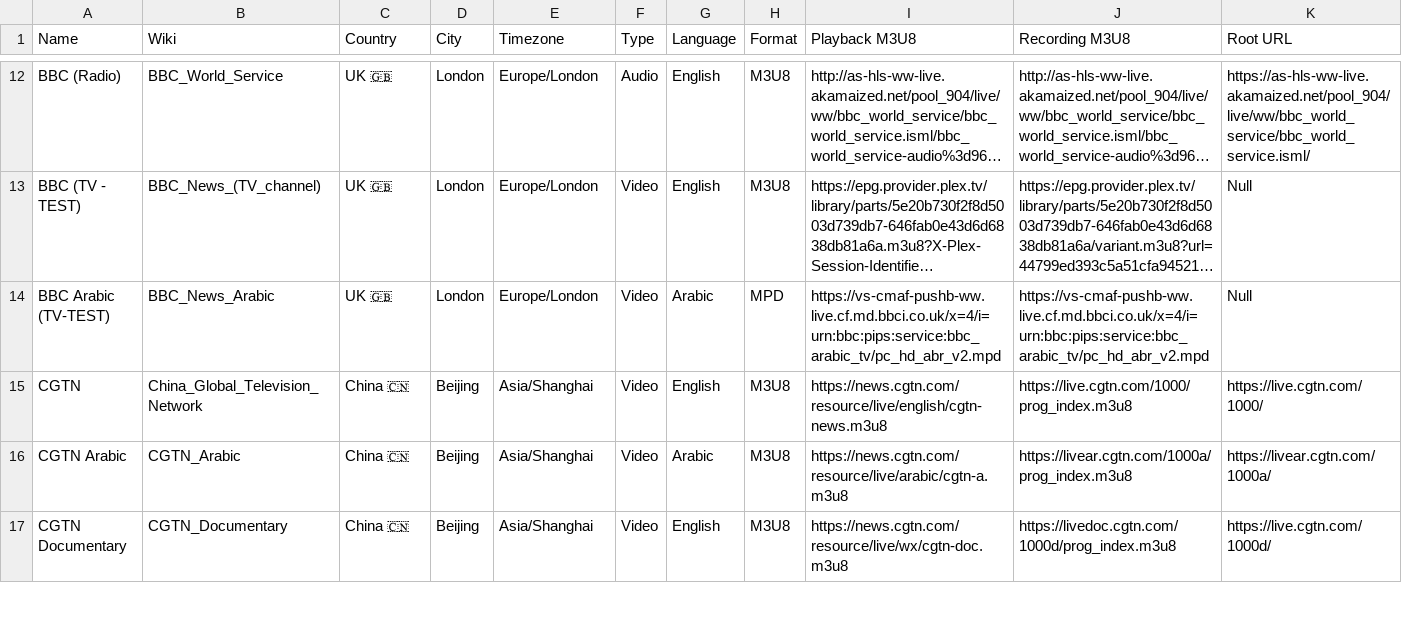
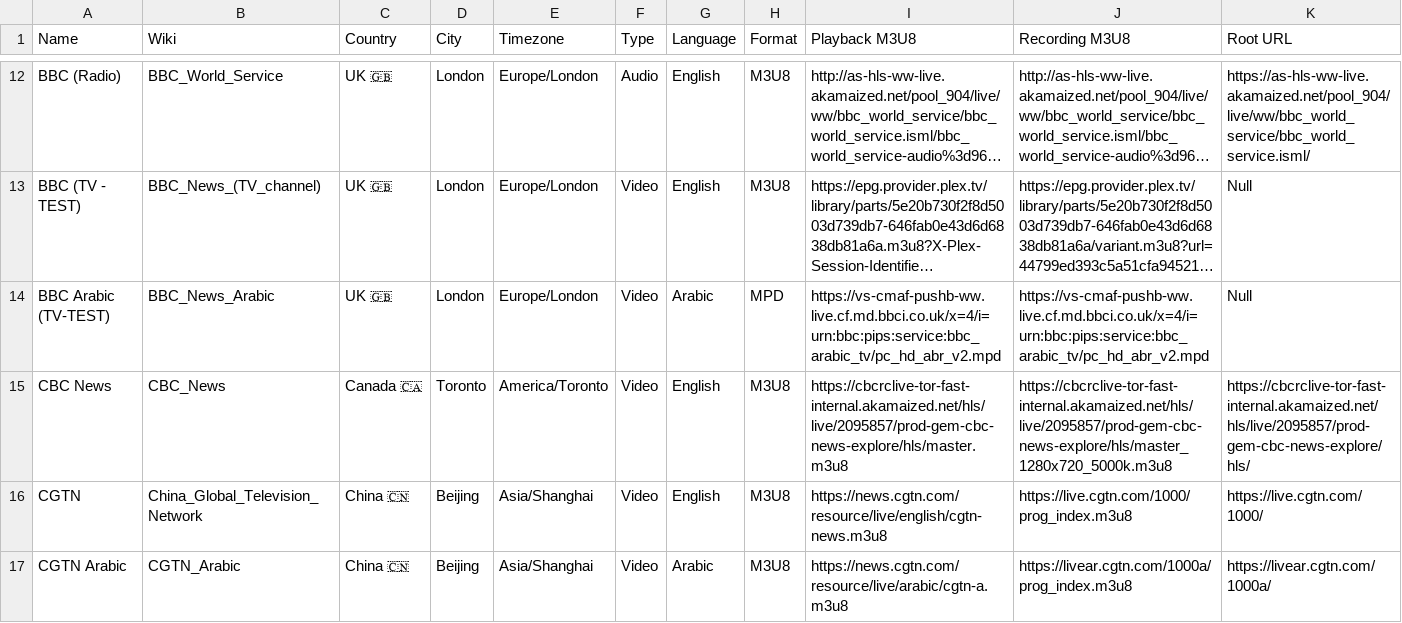
Before and after one commit to cpremoshis/global-media, a CSV file: Assets/broadcasters.csv, drawn as a sheet; only a part is shown, gaps mark what is left out; the shorter side is filled out with more unchanged rows; long unchanged cells end in …; rows hold the shown columns only; the diff names each change by its address in the sheet, - before the commit and + after, or states it on an @@ line.

```diff
--- a/Assets/broadcasters.csv
+++ b/Assets/broadcasters.csv
+row 15: CBC News | CBC_News | Canada 🇨🇦 | Toronto | America/Toronto | Video | English | M3U8 | https://cbcrclive-tor-fast-internal.akamaized.net/hls/live/2095857/prod-gem-cbc-news-explore/hls/master.m3u8 | https://cbcrclive-tor-fast-internal.akamaized.net/hls/live/2095857/prod-gem-cbc-news-explore/hls/master_1280x720_5000k.m3u8 | https://cbcrclive-tor-fast-internal.akamaized.net/hls/live/2095857/prod-gem-cbc-news-explore/hls/
```
Also changed, not shown: 1 other file.
